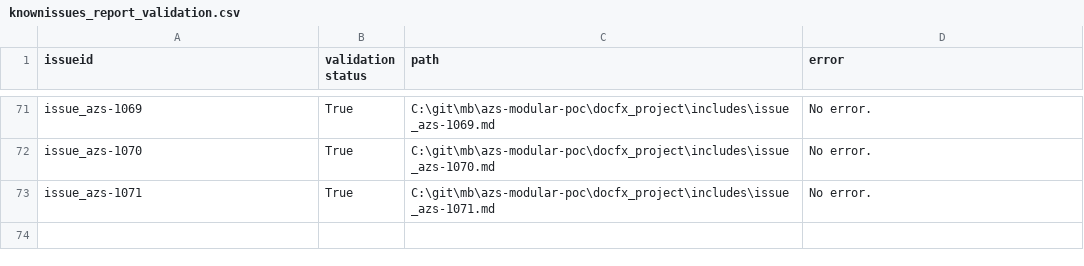
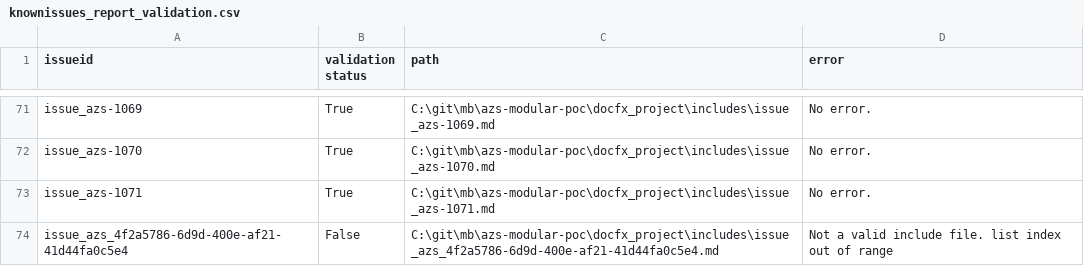
Before and after one commit to mattbriggs/azs-modular-poc, a CSV file: python/data/knownissues_report_validation.csv, drawn as a sheet; only a part is shown, gaps mark what is left out; the diff names each change by its address in the sheet, - before the commit and + after, or states it on an @@ line.

```diff
--- a/python/data/knownissues_report_validation.csv
+++ b/python/data/knownissues_report_validation.csv
+row 74: issue_azs_4f2a5786-6d9d-400e-af21-41d44fa0c5e4 | False | C:\git\mb\azs-modular-poc\docfx_project\includes\issue_azs_4f2a5786-6d9d-400e-af21-41d44fa0c5e4.md | Not a valid include file. list index out of range
```
Also changed, not shown: 8 other files.
